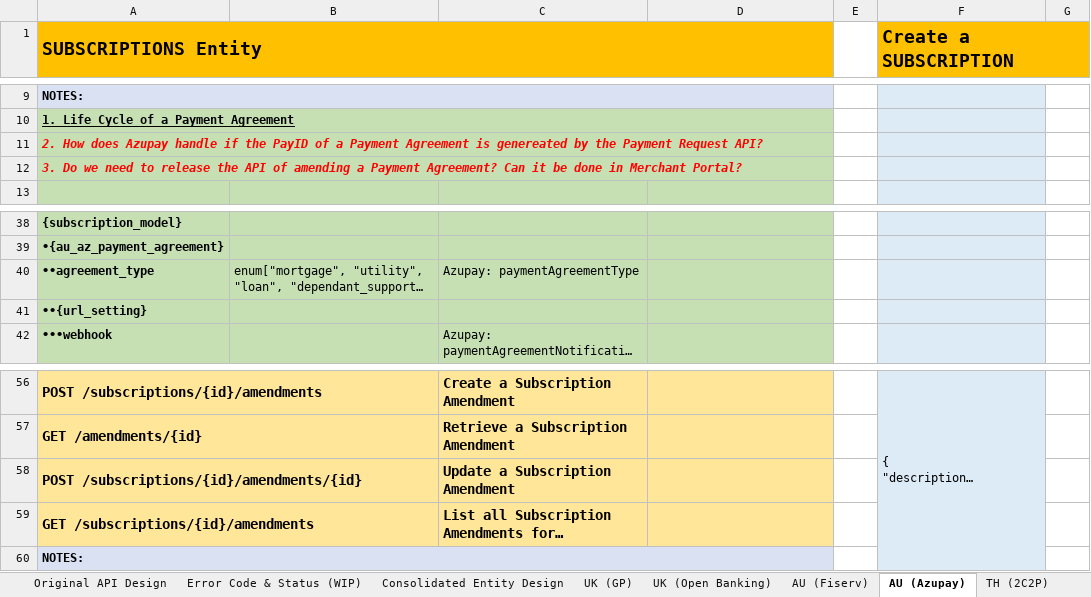
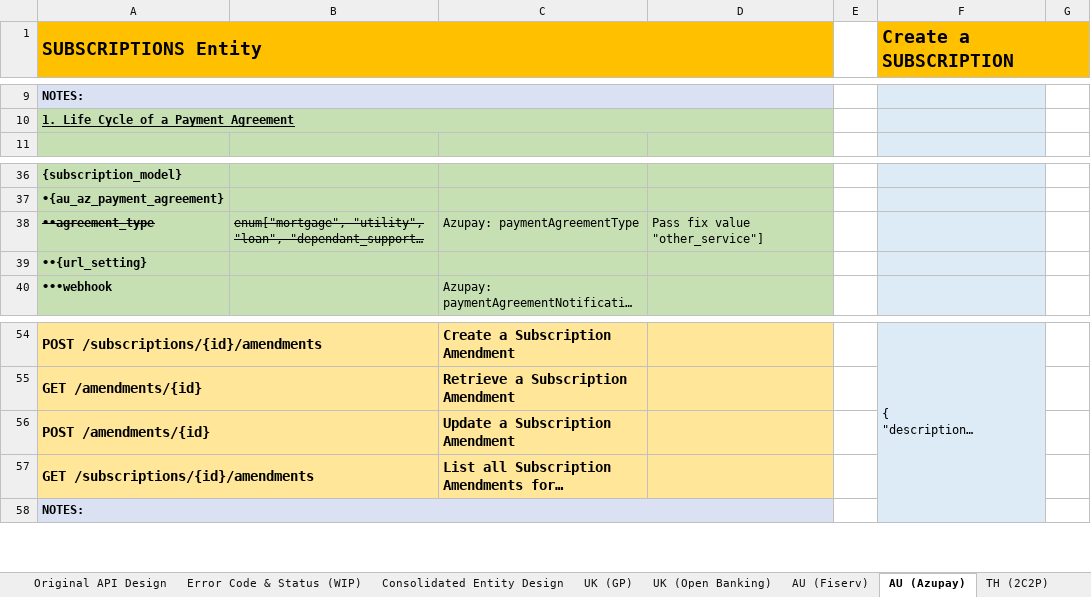
Before and after one commit to taftleung/ForTempUse, an Excel workbook: API.Consolidation.xlsx, sheet AU (Azupay), drawn as a sheet; only a part is shown, gaps mark what is left out; long unchanged cells end in …; values as stored, in another font and other column widths than the file's, no borders; charts and pictures not drawn; removed rows and columns are numbered as before the commit, all else as after; the diff names each change by its address in the sheet, - before the commit and + after, or states it on an @@ line.

Commit message:
Add files via upload

```diff
--- a/API.Consolidation.xlsx (sheet AU (Azupay))
+++ b/API.Consolidation.xlsx (sheet AU (Azupay))
-row 11: 2. How does Azupay handle if the PayID of a Payment Agreement is genereated by the Payment Request API?
-row 12: 3. Do we need to release the API of amending a Payment Agreement? Can it be done in Merchant Portal?
-A38:B38 strikethrough: off
+A38:B38 strikethrough: on
-D38: (empty)
+D38: Pass fix value "other_service"]
-A56 (SUBSCRIPTIONS Entity): POST /subscriptions/{id}/amendments/{id}
+A56 (SUBSCRIPTIONS Entity): POST /amendments/{id}
```
